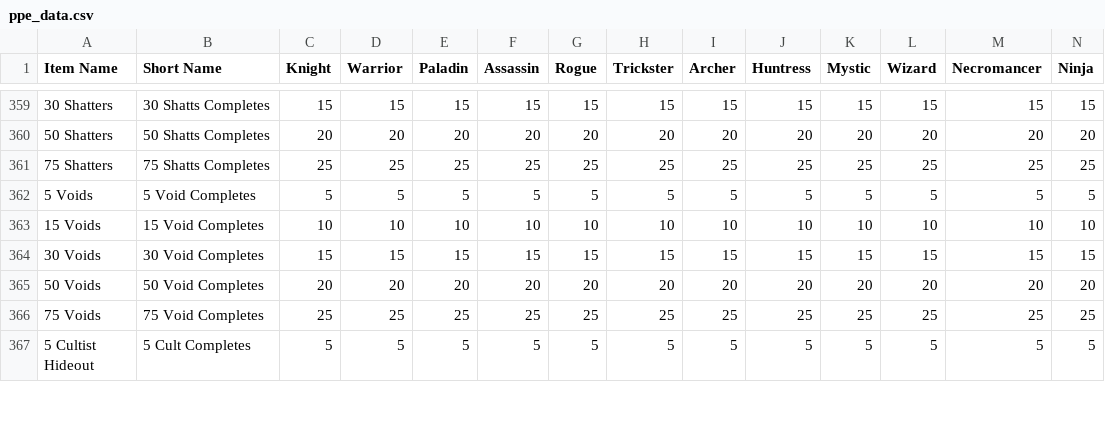
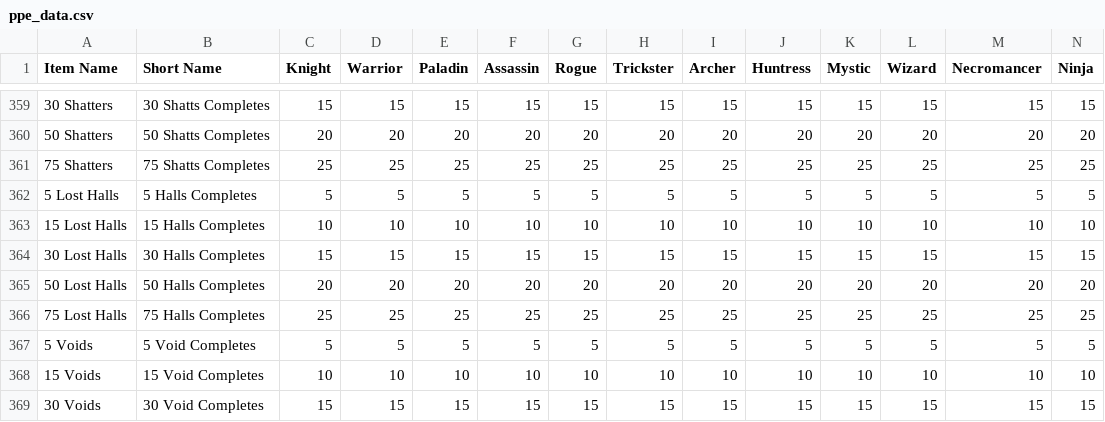
Before and after one commit to Sanketh7/contest-bot, a CSV file: ppe_data.csv, drawn as a sheet; only a part is shown, gaps mark what is left out; the shorter side is filled out with more unchanged rows; rows hold the shown columns only; the diff names each change by its address in the sheet, - before the commit and + after, or states it on an @@ line.

Commit message:
Update ppe_data.csv

```diff
--- a/ppe_data.csv
+++ b/ppe_data.csv
+row 362: 5 Lost Halls | 5 Halls Completes | 5 | 5 | 5 | 5 | 5 | 5 | 5 | 5 | 5 | 5 | 5 | 5
+row 363: 15 Lost Halls | 15 Halls Completes | 10 | 10 | 10 | 10 | 10 | 10 | 10 | 10 | 10 | 10 | 10 | 10
+row 364: 30 Lost Halls | 30 Halls Completes | 15 | 15 | 15 | 15 | 15 | 15 | 15 | 15 | 15 | 15 | 15 | 15
+row 365: 50 Lost Halls | 50 Halls Completes | 20 | 20 | 20 | 20 | 20 | 20 | 20 | 20 | 20 | 20 | 20 | 20
+row 366: 75 Lost Halls | 75 Halls Completes | 25 | 25 | 25 | 25 | 25 | 25 | 25 | 25 | 25 | 25 | 25 | 25
```
